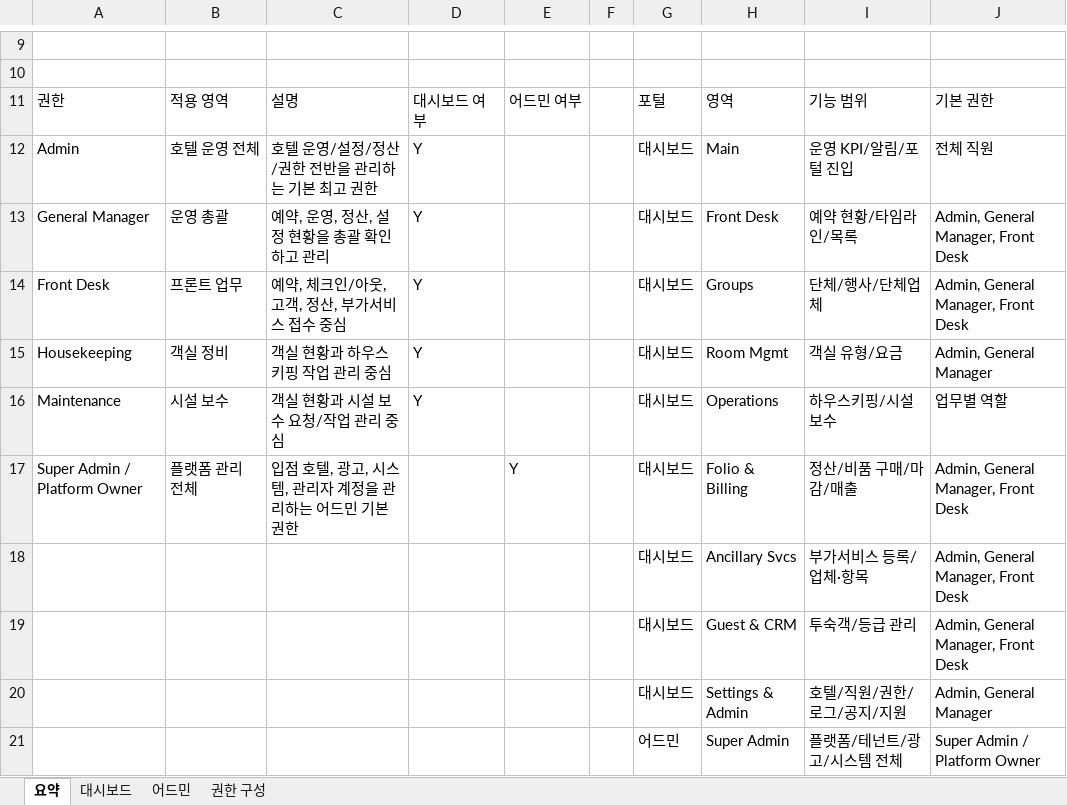
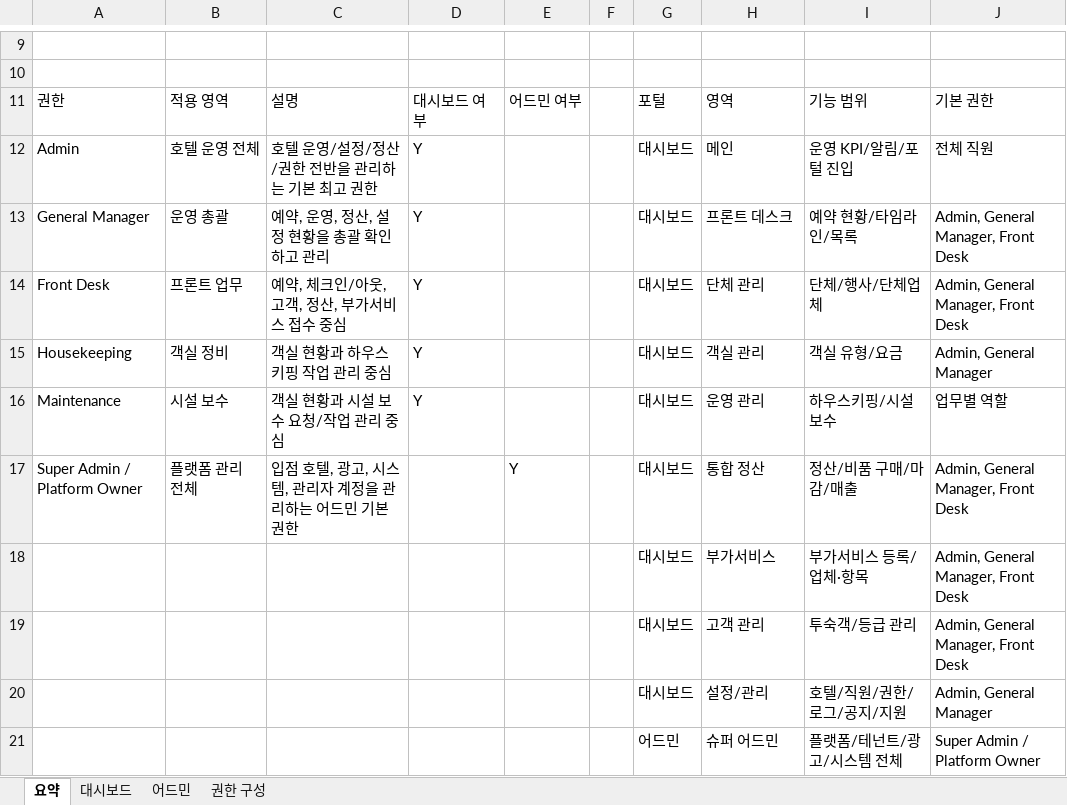
Before and after one commit to giry02/hotelpms, an Excel workbook: outputs/menu-structure/Hotel_PMS_Menu_Structure.xlsx, sheet 요약, drawn as a sheet; only a part is shown, gaps mark what is left out; values as stored, in another font and other column widths than the file's, no cell formats; the diff names each change by its address in the sheet, - before the commit and + after, or states it on an @@ line.

```diff
--- a/outputs/menu-structure/Hotel_PMS_Menu_Structure.xlsx (sheet 요약)
+++ b/outputs/menu-structure/Hotel_PMS_Menu_Structure.xlsx (sheet 요약)
-H12: Main
+H12: 메인
-H13: Front Desk
+H13: 프론트 데스크
-H14: Groups
+H14: 단체 관리
-H15: Room Mgmt
+H15: 객실 관리
-H16: Operations
+H16: 운영 관리
-H17: Folio & Billing
+H17: 통합 정산
-H18: Ancillary Svcs
+H18: 부가서비스
-H19: Guest & CRM
+H19: 고객 관리
-H20: Settings & Admin
+H20: 설정/관리
-H21: Super Admin
+H21: 슈퍼 어드민
```
Also changed, not shown: sheet 대시보드, sheet 어드민, sheet 권한 구성, cell formats.
